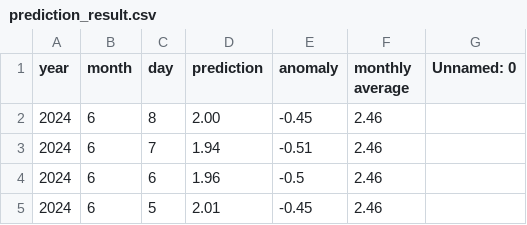
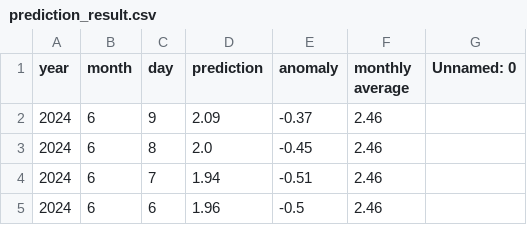
Before and after one commit to yoshi2149/head_rot, a CSV file: prediction_result.csv, drawn as a sheet; only a part is shown; the shorter side is filled out with more unchanged rows.

Commit message:
2024/06/02 - 03:00:32

```diff
--- a/prediction_result.csv
+++ b/prediction_result.csv
@@ -1,3 +1,4 @@
 year,month,day,prediction,anomaly,monthly average,Unnamed: 0
-2024,6,8,2.00,-0.45,2.46,
+2024,6,9,2.09,-0.37,2.46,
+2024,6,8,2.0,-0.45,2.46,
 2024,6,7,1.94,-0.51,2.46,
```
